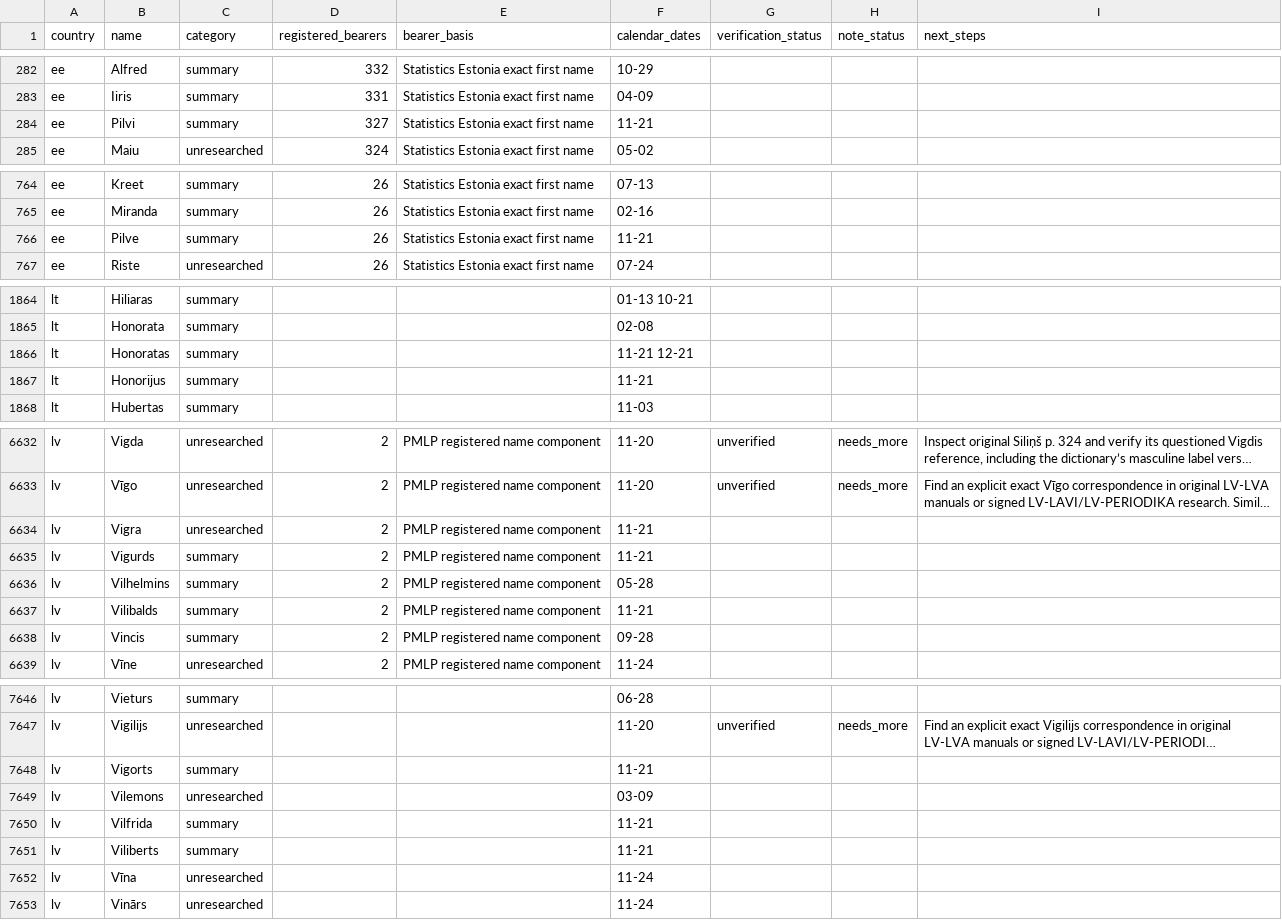
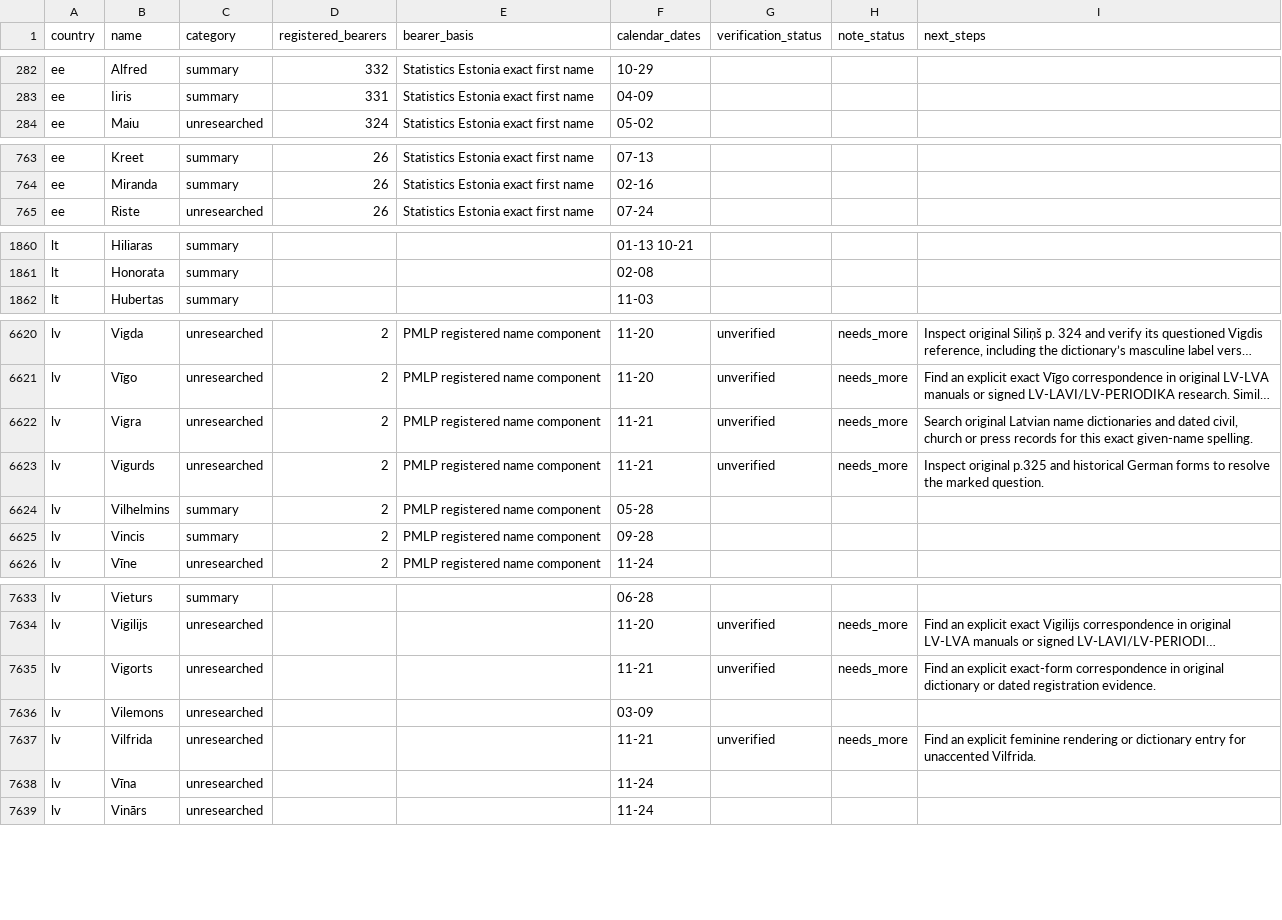
Before and after one commit to nimda5/baltic-widgets, a CSV file: research/namedays/backlog.csv, drawn as a sheet; only a part is shown, gaps mark what is left out; long unchanged cells end in …; removed rows and columns are numbered as before the commit, all else as after; the diff covers the shown part only; the diff names each change by its address in the sheet, - before the commit and + after, or states it on an @@ line.

Commit message:
Research 21 November name histories across Baltic calendars

```diff
--- a/research/namedays/backlog.csv
+++ b/research/namedays/backlog.csv
-row 284: ee | Pilvi | summary | 327 | Statistics Estonia exact first name | 11-21
-row 766: ee | Pilve | summary | 26 | Statistics Estonia exact first name | 11-21
-row 1866: lt | Honoratas | summary |  |  | 11-21 12-21
-row 1867: lt | Honorijus | summary |  |  | 11-21
-G6622:G6623 (verification_status): (empty)
+G6622:G6623 (verification_status): unverified
-H6622:H6623 (note_status): (empty)
+H6622:H6623 (note_status): needs_more
-I6622 (next_steps): (empty)
+I6622 (next_steps): Search original Latvian name dictionaries and dated civil, church or press records for this exact given-name spelling.
-C6623 (category): summary
+C6623 (category): unresearched
-I6623 (next_steps): (empty)
+I6623 (next_steps): Inspect original p.325 and historical German forms to resolve the marked question.
-row 6637: lv | Vilibalds | summary | 2 | PMLP registered name component | 11-21
-C7635 (category): summary
+C7635 (category): unresearched
-G7635 (verification_status): (empty)
+G7635 (verification_status): unverified
-H7635 (note_status): (empty)
+H7635 (note_status): needs_more
-I7635 (next_steps): (empty)
+I7635 (next_steps): Find an explicit exact-form correspondence in original dictionary or dated registration evidence.
-C7637 (category): summary
+C7637 (category): unresearched
-G7637 (verification_status): (empty)
+G7637 (verification_status): unverified
-H7637 (note_status): (empty)
+H7637 (note_status): needs_more
-I7637 (next_steps): (empty)
+I7637 (next_steps): Find an explicit feminine rendering or dictionary entry for unaccented Vilfrida.
-row 7651: lv | Viliberts | summary |  |  | 11-21
```
Also changed, not shown: 8 removed rows and 25 edited cells elsewhere in this file, research/namedays/date-queue.csv, 24 other files.
